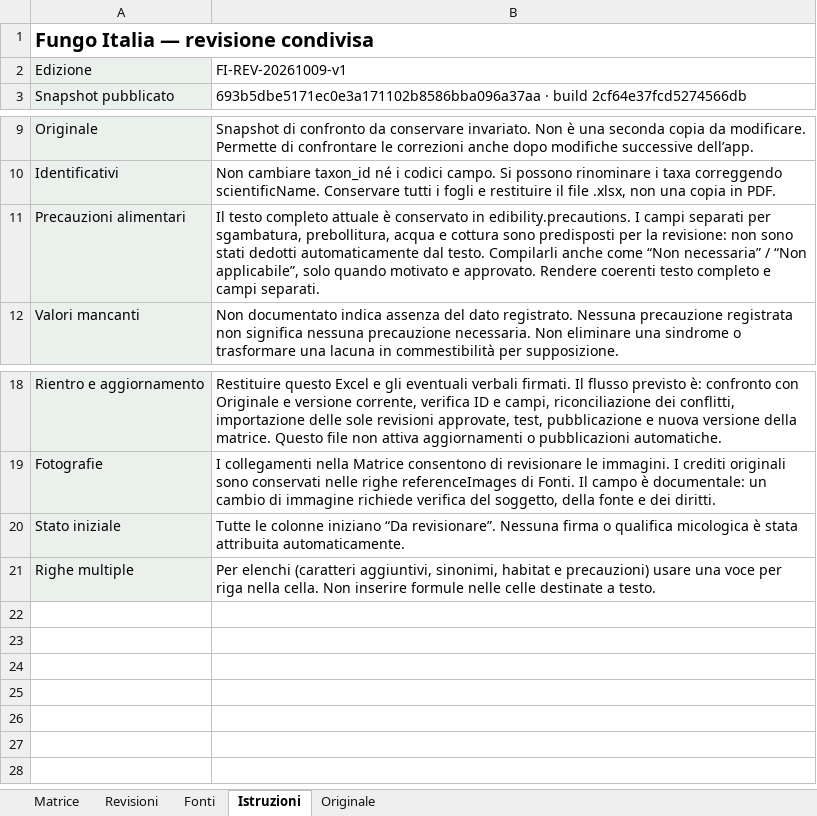
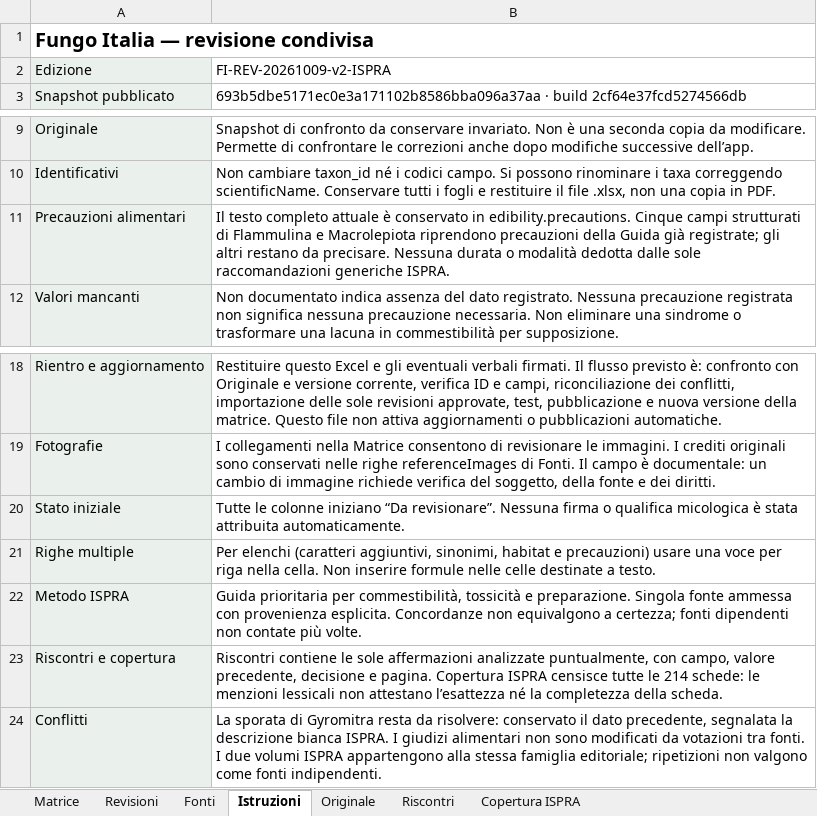
Before and after one commit to gianpaolobol/fungo-italia, an Excel workbook: revisione/matrice.xlsx, sheet Istruzioni, drawn as a sheet; only a part is shown, gaps mark what is left out; values as stored, in another font and other column widths than the file's, no borders; the diff names each change by its address in the sheet, - before the commit and + after, or states it on an @@ line.

Commit message:
docs: integra matrice con riscontri ISPRA e registro dei conflitti

```diff
--- a/revisione/matrice.xlsx (sheet Istruzioni)
+++ b/revisione/matrice.xlsx (sheet Istruzioni)
+sheet tab: Riscontri
+sheet tab: Copertura ISPRA
-B2: FI-REV-20261009-v1
+B2: FI-REV-20261009-v2-ISPRA
-B11: …in edibility.precautions. I campi separati per sgambatura, prebollitura, acqua e cottura sono predisposti per la revisione: non sono stati dedotti automaticamente dal testo. Compilarli anche come “Non necessaria” / “Non applicabile”, solo quando motivato e approvato. Rendere coerenti testo completo e campi separati.
+B11: …in edibility.precautions. Cinque campi strutturati di Flammulina e Macrolepiota riprendono precauzioni della Guida già registrate; gli altri restano da precisare. Nessuna durata o modalità dedotta dalle sole raccomandazioni generiche ISPRA.
+row 22: Metodo ISPRA | Guida prioritaria per commestibilità, tossicità e preparazione. Singola fonte ammessa con provenienza esplicita. Concordanze non equivalgono a certezza; fonti dipendenti non contate più volte.
+row 23: Riscontri e copertura | Riscontri contiene le sole affermazioni analizzate puntualmente, con campo, valore precedente, decisione e pagina. Copertura ISPRA censisce tutte le 214 schede: le menzioni lessicali non attestano l’esattezza né la completezza della scheda.
+row 24: Conflitti | La sporata di Gyromitra resta da risolvere: conservato il dato precedente, segnalata la descrizione bianca ISPRA. I giudizi alimentari non sono modificati da votazioni tra fonti. I due volumi ISPRA appartengono alla stessa famiglia editoriale; ripetizioni non valgono come fonti indipendenti.
```
Also changed, not shown: sheet Fonti, sheet Matrice, 3 other files.
